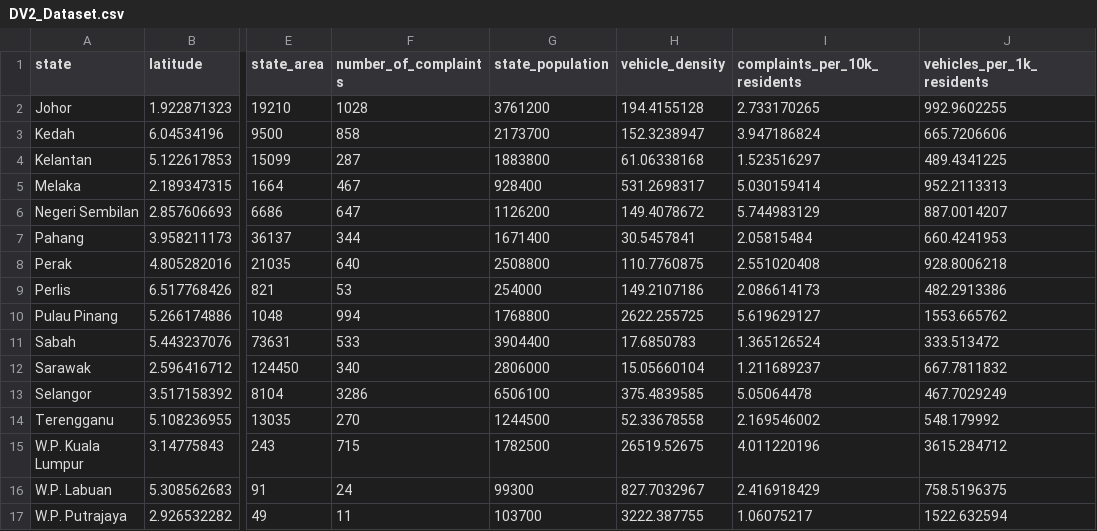
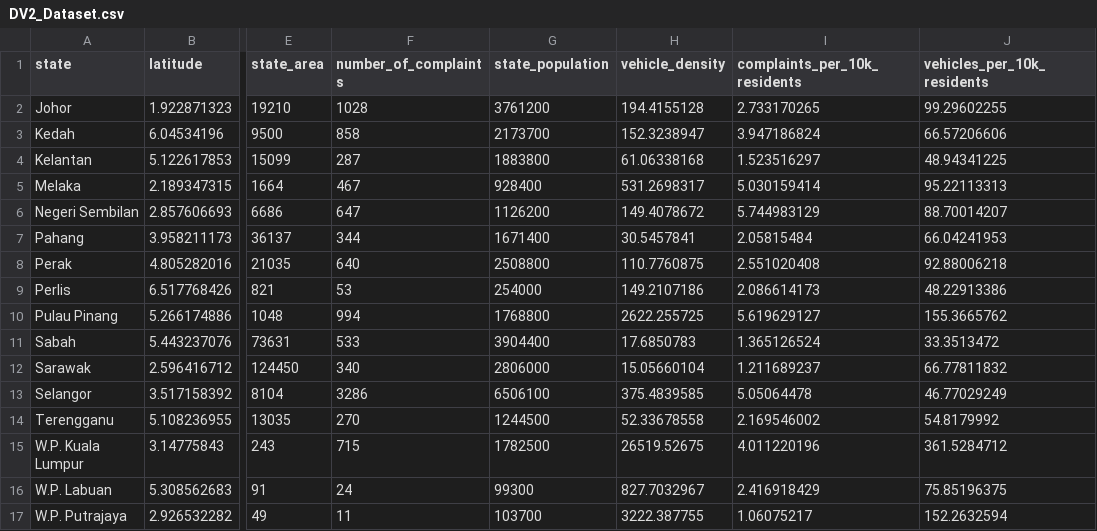
Before and after one commit to amosyap/FIT3179-DV2, a CSV file: data/DV2_Dataset.csv, drawn as a sheet; only a part is shown, gaps mark what is left out; the diff names each change by its address in the sheet, - before the commit and + after, or states it on an @@ line.

Commit message:
Modified the dataset to count for vehicles per 10k residents

```diff
--- a/data/DV2_Dataset.csv
+++ b/data/DV2_Dataset.csv
-J1: vehicles_per_1k_residents
+J1: vehicles_per_10k_residents
-J2 (vehicles_per_10k_residents): 992.9602255
+J2 (vehicles_per_10k_residents): 99.29602255
-J3 (vehicles_per_10k_residents): 665.7206606
+J3 (vehicles_per_10k_residents): 66.57206606
-J4 (vehicles_per_10k_residents): 489.4341225
+J4 (vehicles_per_10k_residents): 48.94341225
-J5 (vehicles_per_10k_residents): 952.2113313
+J5 (vehicles_per_10k_residents): 95.22113313
-J6 (vehicles_per_10k_residents): 887.0014207
+J6 (vehicles_per_10k_residents): 88.70014207
-J7 (vehicles_per_10k_residents): 660.4241953
+J7 (vehicles_per_10k_residents): 66.04241953
-J8 (vehicles_per_10k_residents): 928.8006218
+J8 (vehicles_per_10k_residents): 92.88006218
-J9 (vehicles_per_10k_residents): 482.2913386
+J9 (vehicles_per_10k_residents): 48.22913386
-J10 (vehicles_per_10k_residents): 1553.665762
+J10 (vehicles_per_10k_residents): 155.3665762
-J11 (vehicles_per_10k_residents): 333.513472
+J11 (vehicles_per_10k_residents): 33.3513472
-J12 (vehicles_per_10k_residents): 667.7811832
+J12 (vehicles_per_10k_residents): 66.77811832
-J13 (vehicles_per_10k_residents): 467.7029249
+J13 (vehicles_per_10k_residents): 46.77029249
-J14 (vehicles_per_10k_residents): 548.179992
+J14 (vehicles_per_10k_residents): 54.8179992
-J15 (vehicles_per_10k_residents): 3615.284712
+J15 (vehicles_per_10k_residents): 361.5284712
-J16 (vehicles_per_10k_residents): 758.5196375
+J16 (vehicles_per_10k_residents): 75.85196375
-J17 (vehicles_per_10k_residents): 1522.632594
+J17 (vehicles_per_10k_residents): 152.2632594
```
